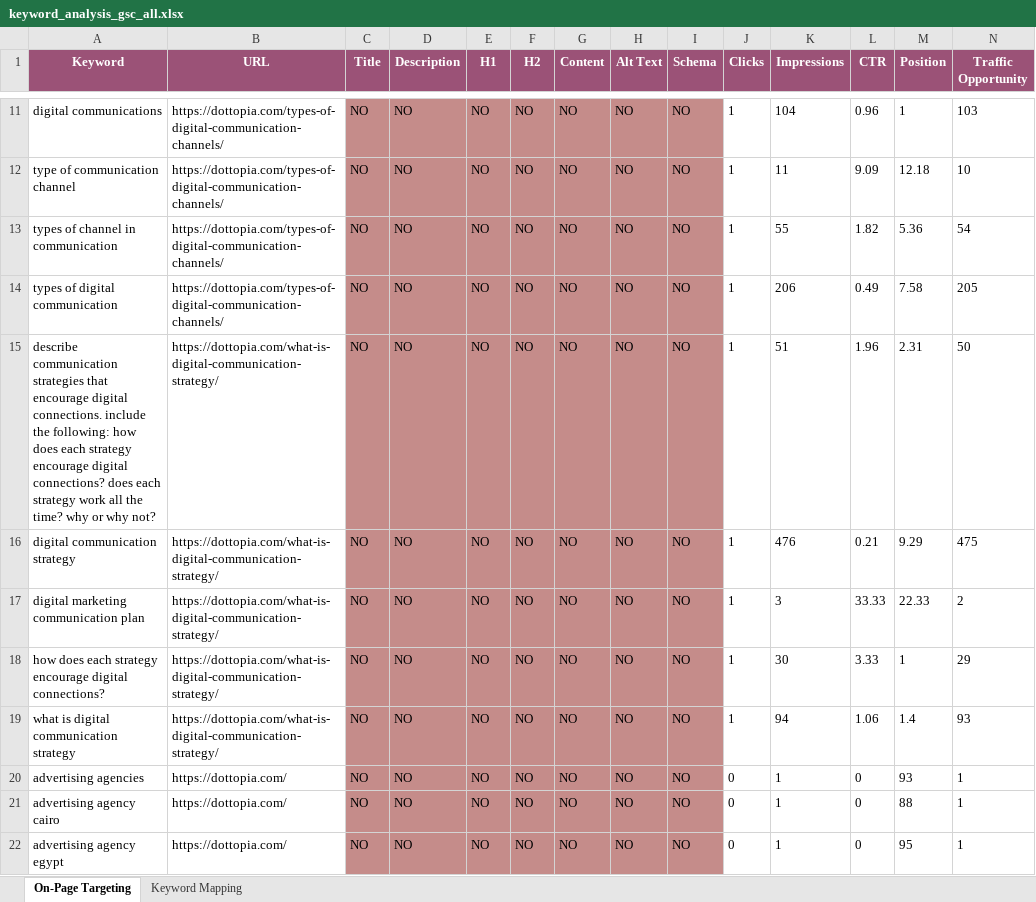
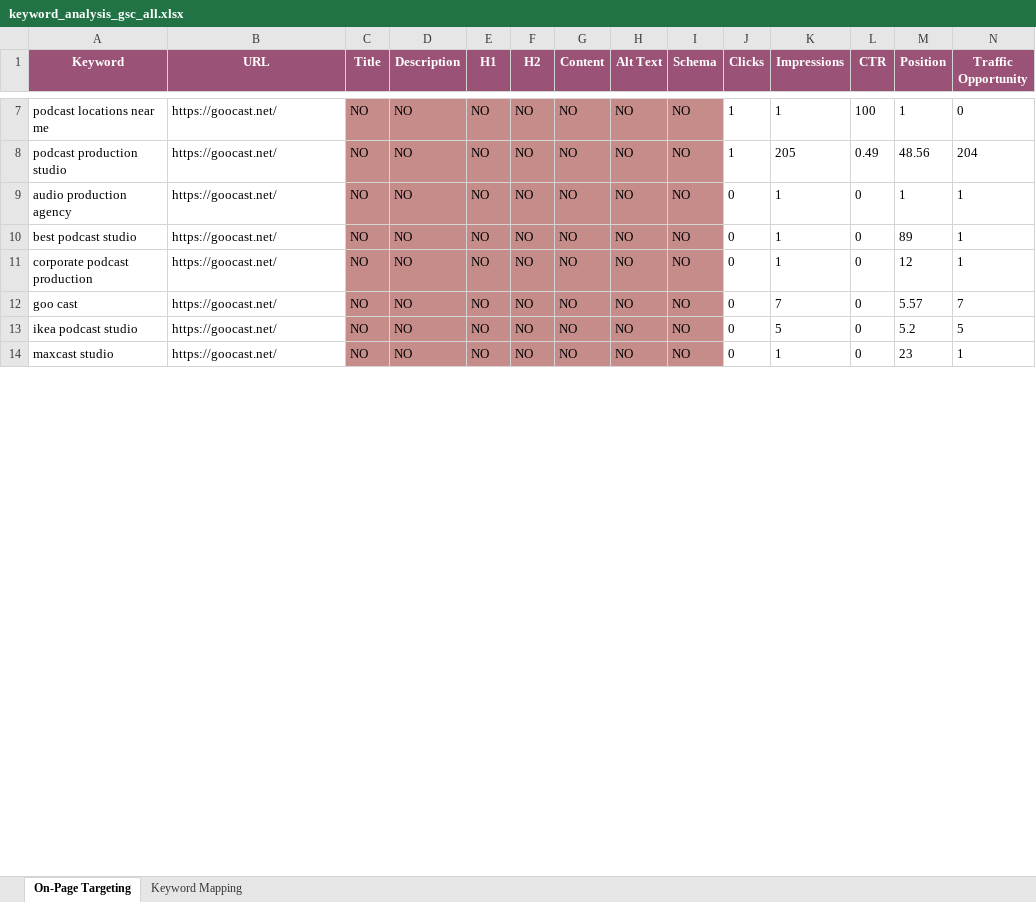
Before and after one commit to MohamedAbdelhakem17/scarbio, an Excel workbook: server/results/keyword_analysis_gsc_all.xlsx, sheet On-Page Targeting, drawn as a sheet; only a part is shown, gaps mark what is left out; values as stored, in another font and other column widths than the file's, no borders; removed rows and columns are numbered as before the commit, all else as after; the diff covers the shown part only; the diff names each change by its address in the sheet, - before the commit and + after, or states it on an @@ line.

```diff
--- a/server/results/keyword_analysis_gsc_all.xlsx (sheet On-Page Targeting)
+++ b/server/results/keyword_analysis_gsc_all.xlsx (sheet On-Page Targeting)
-A7 (Keyword): digital communications
+A7 (Keyword): podcast locations near me
-B7 (URL): https://dottopia.com/types-of-digital-communication-channels/
+B7 (URL): https://goocast.net/
-K7 (Impressions): 104
+K7 (Impressions): 1
-L7 (CTR): 0.96
+L7 (CTR): 100
-N7 (Traffic Opportunity): 103
+N7 (Traffic Opportunity): 0
-row 12: type of communication channel | https://dottopia.com/types-of-digital-communication-channels/ | NO | NO | NO | NO | NO | NO | NO | 1 | 11 | 9.09 | 12.18 | 10
-row 13: types of channel in communication | https://dottopia.com/types-of-digital-communication-channels/ | NO | NO | NO | NO | NO | NO | NO | 1 | 55 | 1.82 | 5.36 | 54
-A8 (Keyword): types of digital communication
+A8 (Keyword): podcast production studio
-B8 (URL): https://dottopia.com/types-of-digital-communication-channels/
+B8 (URL): https://goocast.net/
-K8 (Impressions): 206
+K8 (Impressions): 205
-M8 (Position): 7.58
+M8 (Position): 48.56
-N8 (Traffic Opportunity): 205
+N8 (Traffic Opportunity): 204
-row 15: describe communication strategies that encourage digital connections. include the following: how does each strategy encourage digital connections? does each strategy work all the time? why or why not? | https://dottopia.com/what-is-digital-communication-strategy/ | NO | NO | NO | NO | NO | NO | NO | 1 | 51 | 1.96 | 2.31 | 50
-row 16: digital communication strategy | https://dottopia.com/what-is-digital-communication-strategy/ | NO | NO | NO | NO | NO | NO | NO | 1 | 476 | 0.21 | 9.29 | 475
-row 17: digital marketing communication plan | https://dottopia.com/what-is-digital-communication-strategy/ | NO | NO | NO | NO | NO | NO | NO | 1 | 3 | 33.33 | 22.33 | 2
-A9 (Keyword): how does each strategy encourage digital connections?
+A9 (Keyword): audio production agency
-B9 (URL): https://dottopia.com/what-is-digital-communication-strategy/
+B9 (URL): https://goocast.net/
-J9 (Clicks): 1
+J9 (Clicks): 0
-K9 (Impressions): 30
+K9 (Impressions): 1
-L9 (CTR): 3.33
+L9 (CTR): 0
-N9 (Traffic Opportunity): 29
+N9 (Traffic Opportunity): 1
-row 19: what is digital communication strategy | https://dottopia.com/what-is-digital-communication-strategy/ | NO | NO | NO | NO | NO | NO | NO | 1 | 94 | 1.06 | 1.4 | 93
-A10 (Keyword): advertising agencies
+A10 (Keyword): best podcast studio
-B10:B11 (URL): https://dottopia.com/
+B10:B11 (URL): https://goocast.net/
-M10 (Position): 93
+M10 (Position): 89
-A11 (Keyword): advertising agency cairo
+A11 (Keyword): corporate podcast production
-M11 (Position): 88
+M11 (Position): 12
+row 12: goo cast | https://goocast.net/ | NO | NO | NO | NO | NO | NO | NO | 0 | 7 | 0 | 5.57 | 7
+row 13: ikea podcast studio | https://goocast.net/ | NO | NO | NO | NO | NO | NO | NO | 0 | 5 | 0 | 5.2 | 5
-A14 (Keyword): advertising agency egypt
+A14 (Keyword): maxcast studio
-B14 (URL): https://dottopia.com/
+B14 (URL): https://goocast.net/
-M14 (Position): 95
+M14 (Position): 23
```
Also changed, not shown: 26 added rows, 4 removed rows and 68 edited cells elsewhere in this sheet, sheet Keyword Mapping, 4 other files.
